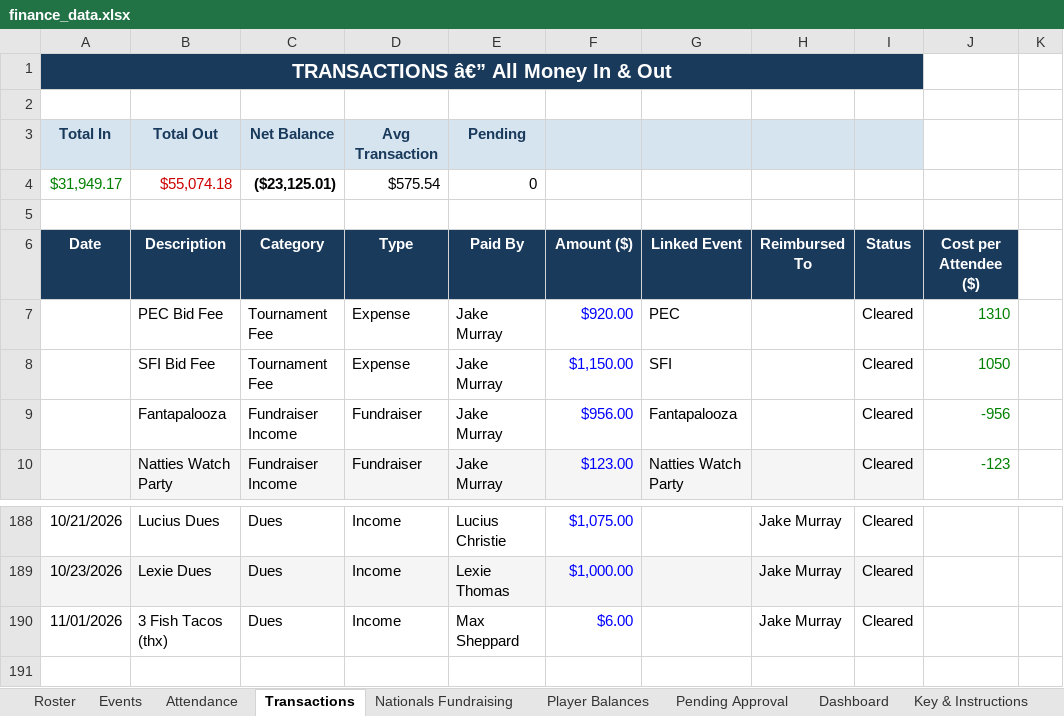
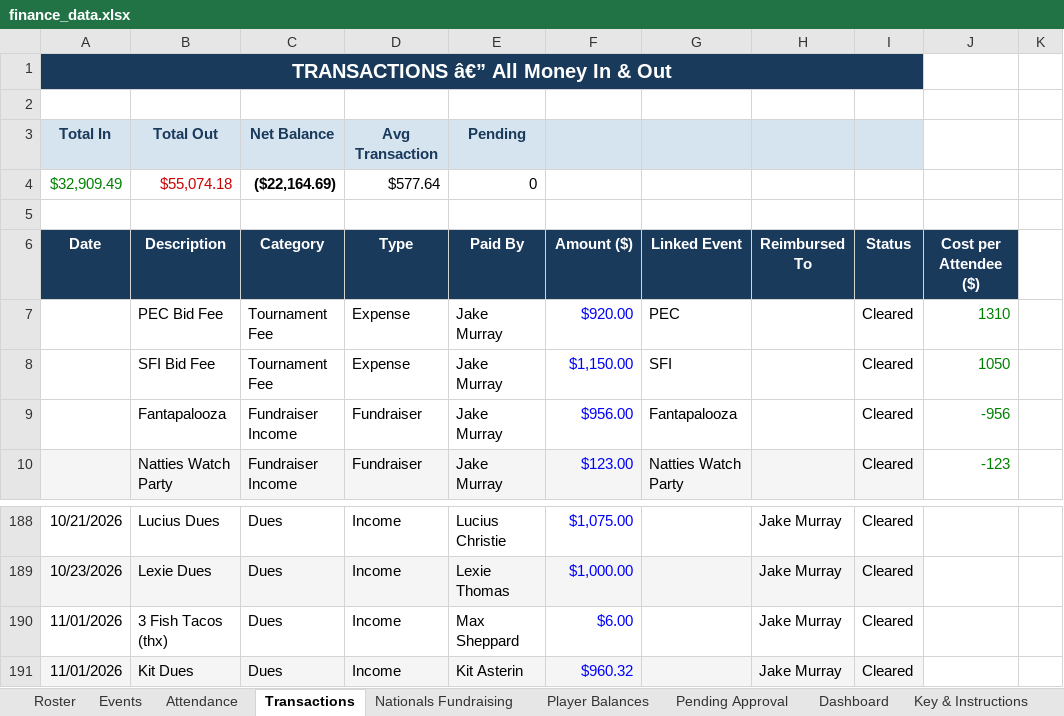
Before and after one commit to jakepmurray/port-finances-26, an Excel workbook: finance_data.xlsx, sheet Transactions, drawn as a sheet; only a part is shown, gaps mark what is left out; values as stored, in another font and other column widths than the file's, no borders; charts and pictures not drawn; removed rows and columns are numbered as before the commit, all else as after; the diff names each change by its address in the sheet, - before the commit and + after, or states it on an @@ line.

Commit message:
Add 1 transaction (Nov 1)

```diff
--- a/finance_data.xlsx (sheet Transactions)
+++ b/finance_data.xlsx (sheet Transactions)
-row 4: $31,949.17 | $55,074.18 | ($23,125.01) | $575.54 | 0
+row 4: $32,909.49 | $55,074.18 | ($22,164.69) | $577.64 | 0
+row 191: 11/01/2026 | Kit Dues | Dues | Income | Kit Asterin | $960.32 |  | Jake Murray | Cleared
```
Also changed, not shown: sheet Player Balances, sheet Dashboard.
